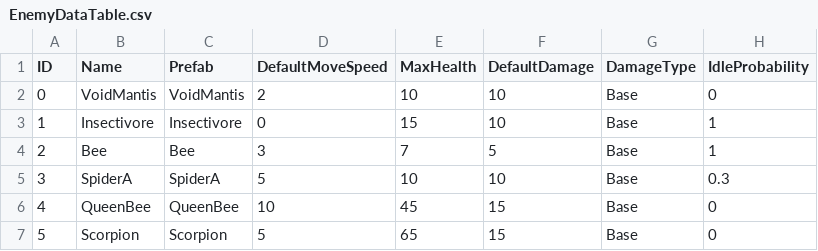
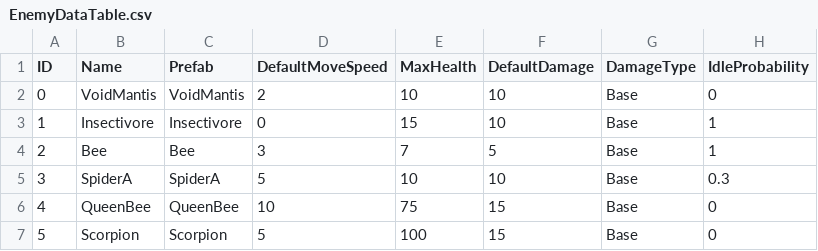
Before and after one commit to Haloqe/Project_Nabi, a CSV file: Assets/StreamingAssets/Tables/EnemyDataTable.csv, drawn as a sheet; only a part is shown; the diff names each change by its address in the sheet, - before the commit and + after, or states it on an @@ line.

```diff
--- a/Assets/StreamingAssets/Tables/EnemyDataTable.csv
+++ b/Assets/StreamingAssets/Tables/EnemyDataTable.csv
-E6 (MaxHealth): 45
+E6 (MaxHealth): 75
-E7 (MaxHealth): 65
+E7 (MaxHealth): 100
```
Also changed, not shown: 18 other files.
